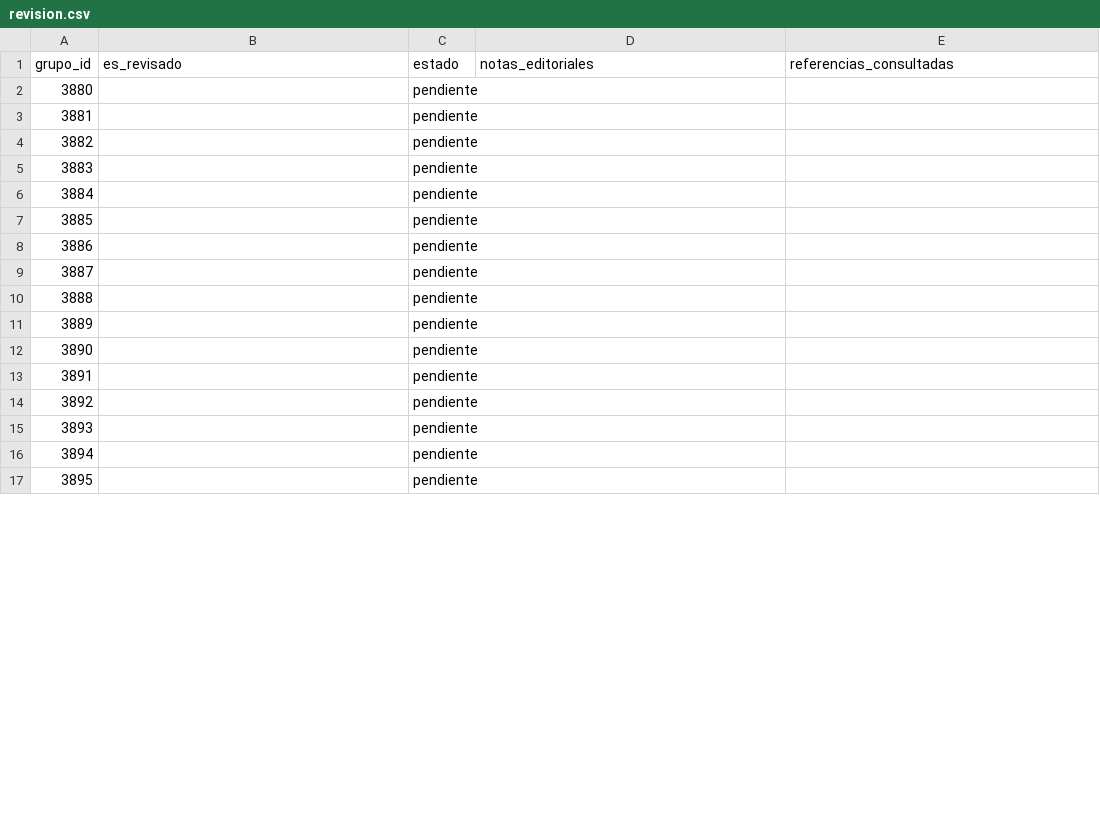
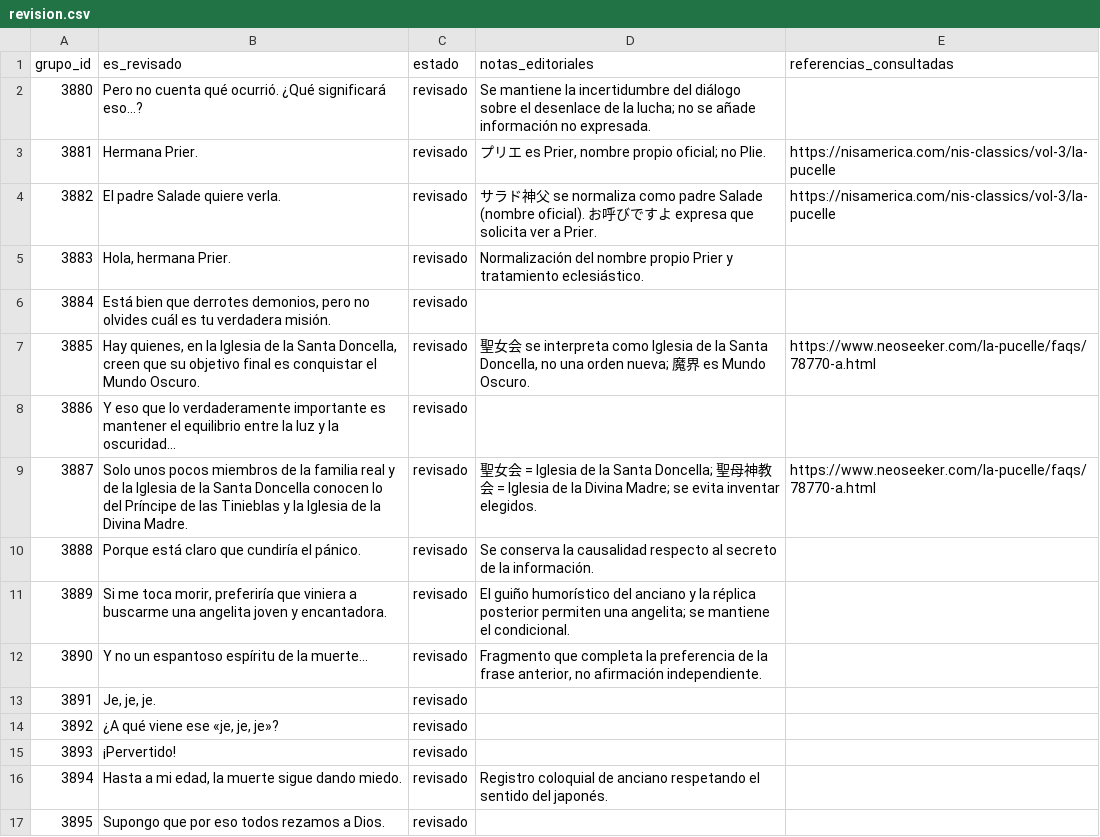
Before and after one commit to ARivas3008/la-pucelle-ragnarok-localizacion, a CSV file: corpus/04/revision.csv, drawn as a sheet; only a part is shown; the diff covers the shown part only.

Commit message:
Corpus 04: revisar grupos 3880-3929 y documentar decisiones editoriales

```diff
--- a/corpus/04/revision.csv
+++ b/corpus/04/revision.csv
@@ -1,17 +1,17 @@
 grupo_id,es_revisado,estado,notas_editoriales,referencias_consultadas
-3880,,pendiente,,
-3881,,pendiente,,
-3882,,pendiente,,
-3883,,pendiente,,
-3884,,pendiente,,
-3885,,pendiente,,
-3886,,pendiente,,
-3887,,pendiente,,
-3888,,pendiente,,
-3889,,pendiente,,
-3890,,pendiente,,
-3891,,pendiente,,
-3892,,pendiente,,
-3893,,pendiente,,
-3894,,pendiente,,
-3895,,pendiente,,
+3880,Pero no cuenta qué ocurrió. ¿Qué significará eso…?,revisado,Se mantiene la incertidumbre del diálogo sobre el desenlace de la lucha; no se añade información no expresada.,
+3881,Hermana Prier.,revisado,"プリエ es Prier, nombre propio oficial; no Plie.",https://nisamerica.com/nis-classics/vol-3/la-pucelle
+3882,El padre Salade quiere verla.,revisado,サラド神父 se normaliza como padre Salade (nombre oficial). お呼びですよ expresa que solicita ver a Prier.,https://nisamerica.com/nis-classics/vol-3/la-pucelle
+3883,"Hola, hermana Prier.",revisado,Normalización del nombre propio Prier y tratamiento eclesiástico.,
+3884,"Está bien que derrotes demonios, pero no olvides cuál es tu verdadera misión.",revisado,,
+3885,"Hay quienes, en la Iglesia de la Santa Doncella, creen que su objetivo final es conquistar el Mundo Oscuro.",revisado,"聖女会 se interpreta como Iglesia de la Santa Doncella, no una orden nueva; 魔界 es Mundo Oscuro.",https://www.neoseeker.com/la-pucelle/faqs/78770-a.html
+3886,Y eso que lo verdaderamente importante es mantener el equilibrio entre la luz y la oscuridad…,revisado,,
+3887,Solo unos pocos miembros de la familia real y de la Iglesia de la Santa Doncella conocen lo del Príncipe de las Tinieblas y la Iglesia de la Divina Madre.,revisado,聖女会 = Iglesia de la Santa Doncella; 聖母神教会 = Iglesia de la Divina Madre; se evita inventar elegidos.,https://www.neoseeker.com/la-pucelle/faqs/78770-a.html
+3888,Porque está claro que cundiría el pánico.,revisado,Se conserva la causalidad respecto al secreto de la información.,
+3889,"Si me toca morir, preferiría que viniera a buscarme una angelita joven y encantadora.",revisado,El guiño humorístico del anciano y la réplica posterior permiten una angelita; se mantiene el condicional.,
+3890,Y no un espantoso espíritu de la muerte…,revisado,"Fragmento que completa la preferencia de la frase anterior, no afirmación independiente.",
+3891,"Je, je, je.",revisado,,
+3892,"¿A qué viene ese «je, je, je»?",revisado,,
+3893,¡Pervertido!,revisado,,
+3894,"Hasta a mi edad, la muerte sigue dando miedo.",revisado,Registro coloquial de anciano respetando el sentido del japonés.,
+3895,Supongo que por eso todos rezamos a Dios.,revisado,,
```
Also changed, not shown: 91 edited cells elsewhere in this file.
